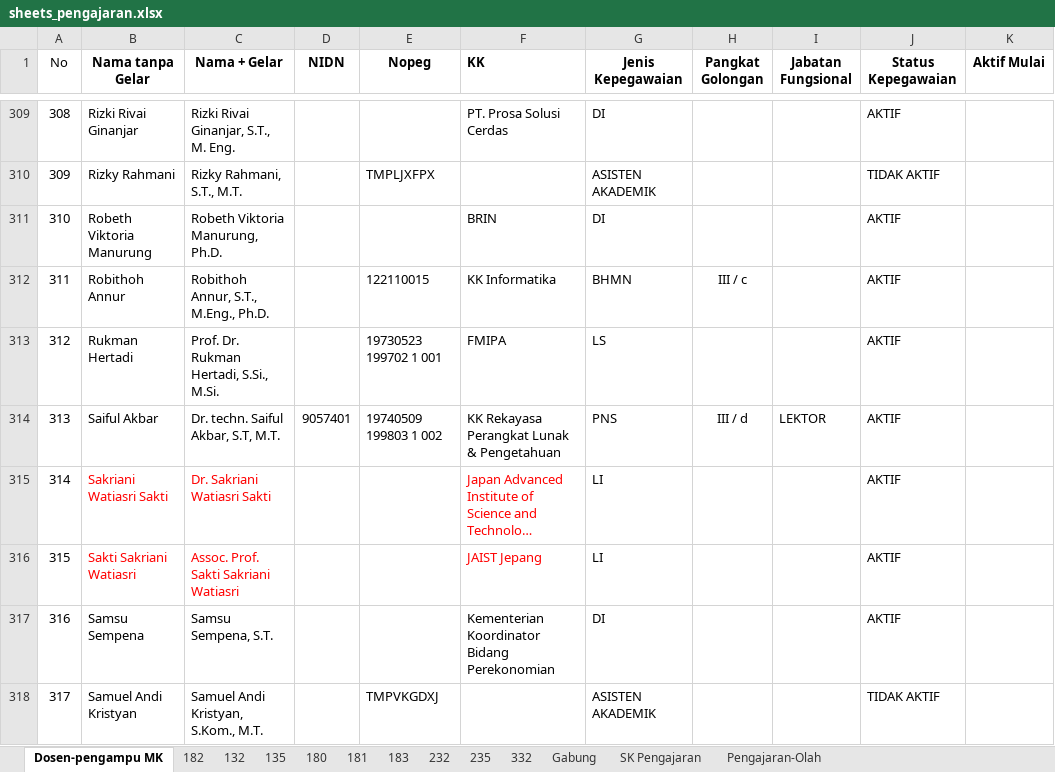
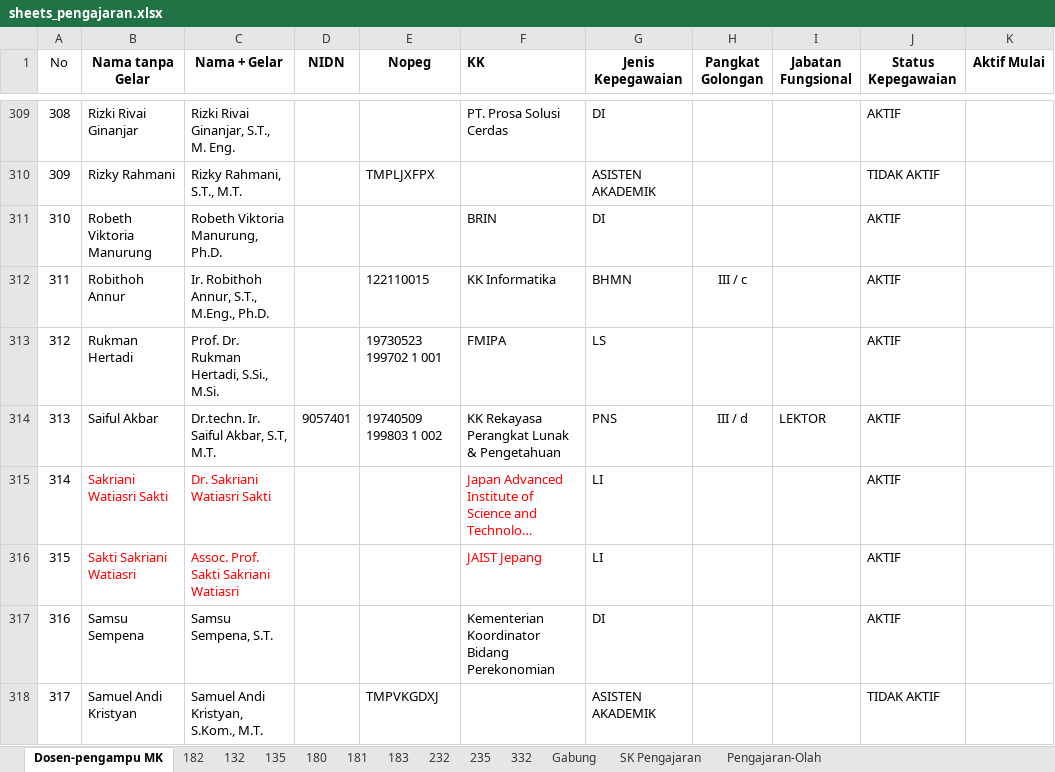
Before and after one commit to novelxv/SISKA, an Excel workbook: backend/sheets/sheets_pengajaran.xlsx, sheet Dosen-pengampu MK, drawn as a sheet; only a part is shown, gaps mark what is left out; long unchanged cells end in …; values as stored, in another font and other column widths than the file's, no borders; the diff covers the shown part only; the diff names each change by its address in the sheet, - before the commit and + after, or states it on an @@ line.

```diff
--- a/backend/sheets/sheets_pengajaran.xlsx (sheet Dosen-pengampu MK)
+++ b/backend/sheets/sheets_pengajaran.xlsx (sheet Dosen-pengampu MK)
-C312 (Nama + Gelar): Robithoh Annur, S.T., M.Eng., Ph.D.
+C312 (Nama + Gelar): Ir. Robithoh Annur, S.T., M.Eng., Ph.D.
-C314 (Nama + Gelar): Dr. techn. Saiful Akbar, S.T, M.T.
+C314 (Nama + Gelar): Dr.techn. Ir. Saiful Akbar, S.T, M.T.
```
Also changed, not shown: 42 edited cells elsewhere in this sheet, 11 other files.
